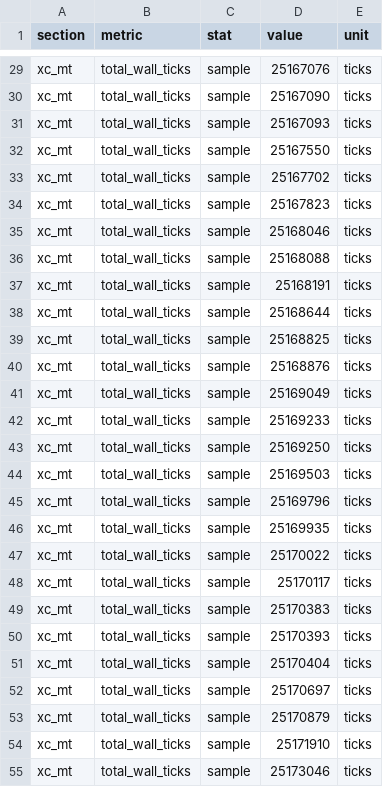
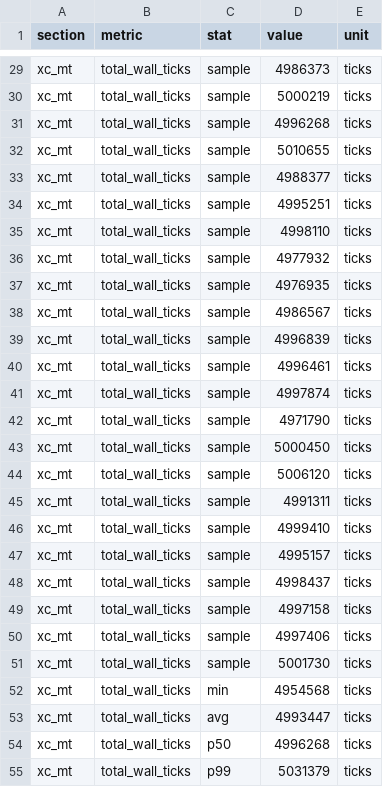
Before and after one commit to shanenelson1117/OS_capstone_report, a CSV file: experiments/m6_contention/64.csv, drawn as a sheet; only a part is shown, gaps mark what is left out; the diff covers the shown part only; the diff names each change by its address in the sheet, - before the commit and + after, or states it on an @@ line.

```diff
--- a/experiments/m6_contention/64.csv
+++ b/experiments/m6_contention/64.csv
-D29 (value): 25167076
+D29 (value): 4986373
-D30 (value): 25167090
+D30 (value): 5000219
-D31 (value): 25167093
+D31 (value): 4996268
-D32 (value): 25167550
+D32 (value): 5010655
-D33 (value): 25167702
+D33 (value): 4988377
-D34 (value): 25167823
+D34 (value): 4995251
-D35 (value): 25168046
+D35 (value): 4998110
-D36 (value): 25168088
+D36 (value): 4977932
-D37 (value): 25168191
+D37 (value): 4976935
-D38 (value): 25168644
+D38 (value): 4986567
-D39 (value): 25168825
+D39 (value): 4996839
-D40 (value): 25168876
+D40 (value): 4996461
-D41 (value): 25169049
+D41 (value): 4997874
-D42 (value): 25169233
+D42 (value): 4971790
-D43 (value): 25169250
+D43 (value): 5000450
-D44 (value): 25169503
+D44 (value): 5006120
-D45 (value): 25169796
+D45 (value): 4991311
-D46 (value): 25169935
+D46 (value): 4999410
-D47 (value): 25170022
+D47 (value): 4995157
-D48 (value): 25170117
+D48 (value): 4998437
-D49 (value): 25170383
+D49 (value): 4997158
-D50 (value): 25170393
+D50 (value): 4997406
-D51 (value): 25170404
+D51 (value): 5001730
-C52 (stat): sample
+C52 (stat): min
-D52 (value): 25170697
+D52 (value): 4954568
-C53 (stat): sample
+C53 (stat): avg
-D53 (value): 25170879
+D53 (value): 4993447
-C54 (stat): sample
+C54 (stat): p50
-D54 (value): 25171910
+D54 (value): 4996268
-C55 (stat): sample
+C55 (stat): p99
-D55 (value): 25173046
+D55 (value): 5031379
```
Also changed, not shown: 34 edited cells elsewhere in this file, experiments/m6_contention/16.csv, experiments/m6_contention/32.csv, 21 other files.
